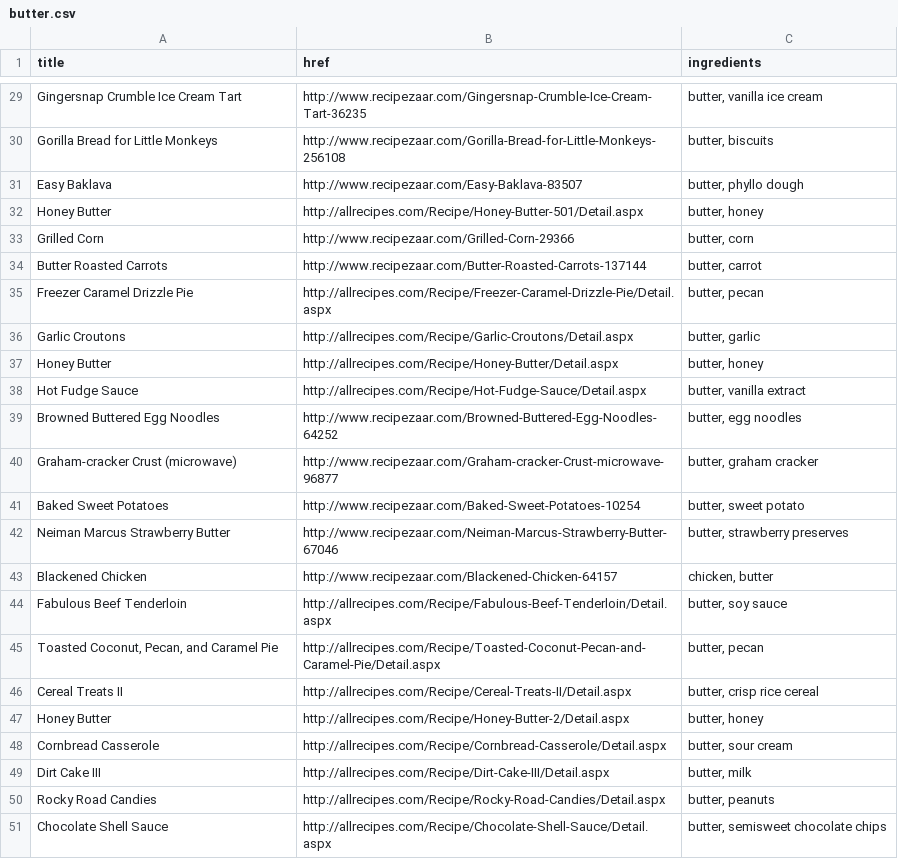
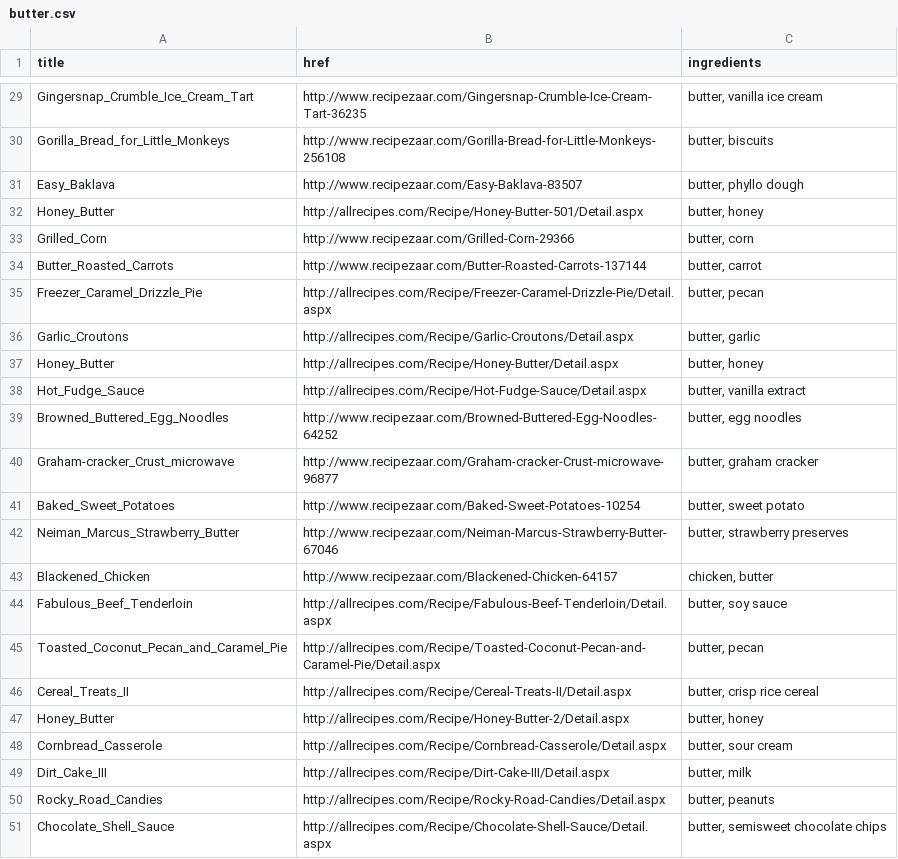
Before and after one commit to annagrotius/Kitchen-Robot-KG, a CSV file: data/RecipePuppy/requests_output/butter.csv, drawn as a sheet; only a part is shown, gaps mark what is left out; the diff covers the shown part only; the diff names each change by its address in the sheet, - before the commit and + after, or states it on an @@ line.

```diff
--- a/data/RecipePuppy/requests_output/butter.csv
+++ b/data/RecipePuppy/requests_output/butter.csv
-A29 (title): Gingersnap Crumble Ice Cream Tart
+A29 (title): Gingersnap_Crumble_Ice_Cream_Tart
-A30 (title): Gorilla Bread for Little Monkeys
+A30 (title): Gorilla_Bread_for_Little_Monkeys
-A31 (title): Easy Baklava
+A31 (title): Easy_Baklava
-A32 (title): Honey Butter
+A32 (title): Honey_Butter
-A33 (title): Grilled Corn
+A33 (title): Grilled_Corn
-A34 (title): Butter Roasted Carrots
+A34 (title): Butter_Roasted_Carrots
-A35 (title): Freezer Caramel Drizzle Pie
+A35 (title): Freezer_Caramel_Drizzle_Pie
-A36 (title): Garlic Croutons
+A36 (title): Garlic_Croutons
-A37 (title): Honey Butter
+A37 (title): Honey_Butter
-A38 (title): Hot Fudge Sauce
+A38 (title): Hot_Fudge_Sauce
-A39 (title): Browned Buttered Egg Noodles
+A39 (title): Browned_Buttered_Egg_Noodles
-A40 (title): Graham-cracker Crust (microwave)
+A40 (title): Graham-cracker_Crust_microwave
-A41 (title): Baked Sweet Potatoes
+A41 (title): Baked_Sweet_Potatoes
-A42 (title): Neiman Marcus Strawberry Butter
+A42 (title): Neiman_Marcus_Strawberry_Butter
-A43 (title): Blackened Chicken
+A43 (title): Blackened_Chicken
-A44 (title): Fabulous Beef Tenderloin
+A44 (title): Fabulous_Beef_Tenderloin
-A45 (title): Toasted Coconut, Pecan, and Caramel Pie
+A45 (title): Toasted_Coconut_Pecan_and_Caramel_Pie
-A46 (title): Cereal Treats II
+A46 (title): Cereal_Treats_II
-A47 (title): Honey Butter
+A47 (title): Honey_Butter
-A48 (title): Cornbread Casserole
+A48 (title): Cornbread_Casserole
-A49 (title): Dirt Cake III
+A49 (title): Dirt_Cake_III
-A50 (title): Rocky Road Candies
+A50 (title): Rocky_Road_Candies
-A51 (title): Chocolate Shell Sauce
+A51 (title): Chocolate_Shell_Sauce
```
Also changed, not shown: 27 edited cells elsewhere in this file, data/RecipePuppy/requests_output/apple.csv, data/RecipePuppy/requests_output/coffee.csv, 14 other files.
